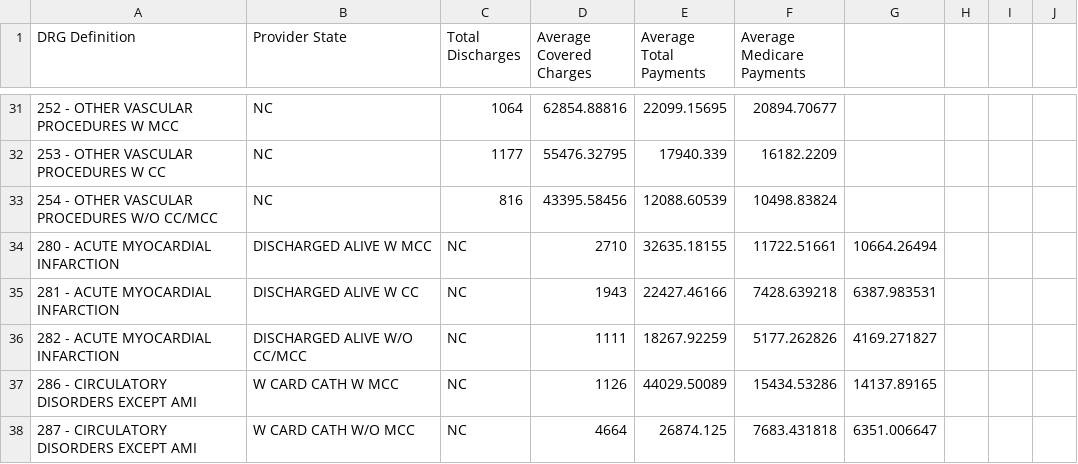
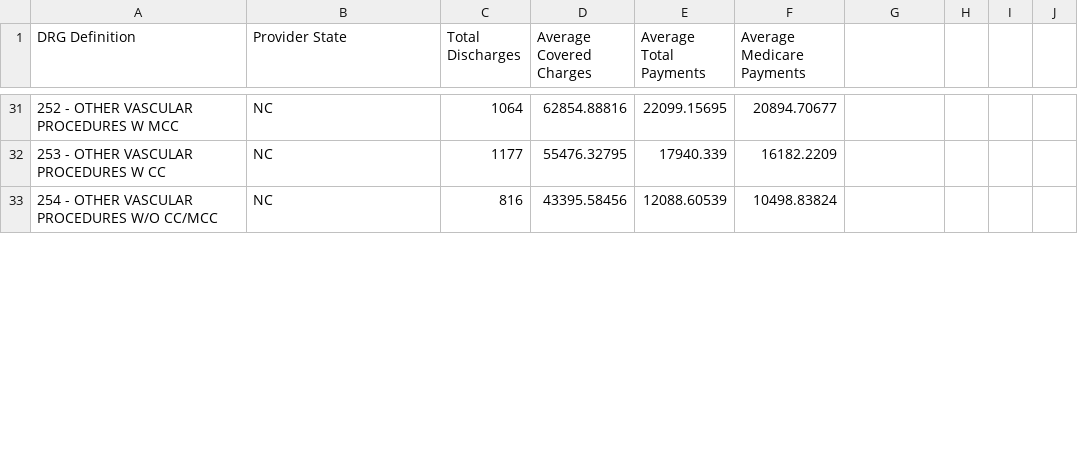
Before and after one commit to alblaine/visualanalytics690, a CSV file: data/NC-DRG-Summary-Data.csv, drawn as a sheet; only a part is shown, gaps mark what is left out; removed rows and columns are numbered as before the commit, all else as after; the diff covers the shown part only; the diff names each change by its address in the sheet, - before the commit and + after, or states it on an @@ line.

```diff
--- a/data/NC-DRG-Summary-Data.csv
+++ b/data/NC-DRG-Summary-Data.csv
-row 34: 280 - ACUTE MYOCARDIAL INFARCTION | DISCHARGED ALIVE W MCC | NC | 2710 | 32635.18155 | 11722.51661 | 10664.26494
-row 35: 281 - ACUTE MYOCARDIAL INFARCTION | DISCHARGED ALIVE W CC | NC | 1943 | 22427.46166 | 7428.639218 | 6387.983531
-row 36: 282 - ACUTE MYOCARDIAL INFARCTION | DISCHARGED ALIVE W/O CC/MCC | NC | 1111 | 18267.92259 | 5177.262826 | 4169.271827
-row 37: 286 - CIRCULATORY DISORDERS EXCEPT AMI | W CARD CATH W MCC | NC | 1126 | 44029.50089 | 15434.53286 | 14137.89165
-row 38: 287 - CIRCULATORY DISORDERS EXCEPT AMI | W CARD CATH W/O MCC | NC | 4664 | 26874.125 | 7683.431818 | 6351.006647
```
Also changed, not shown: 10 added rows and 5 removed rows elsewhere in this file, data/National-Data-By-DRG.csv, 4 other files.
